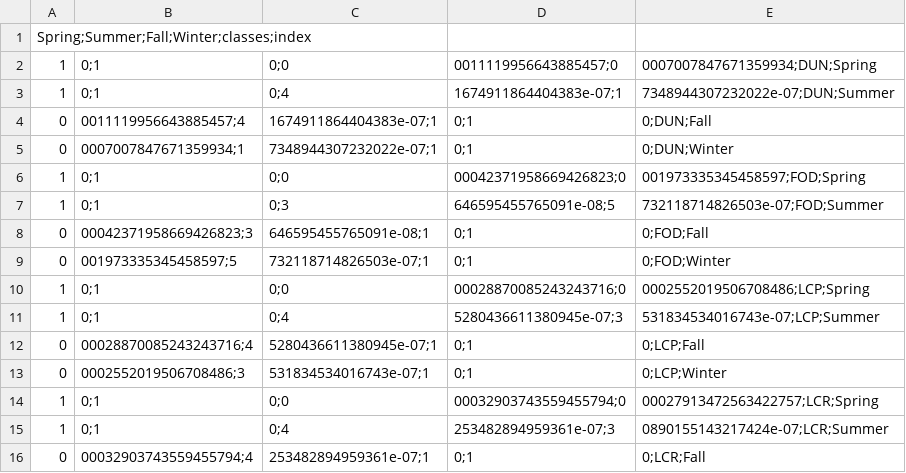
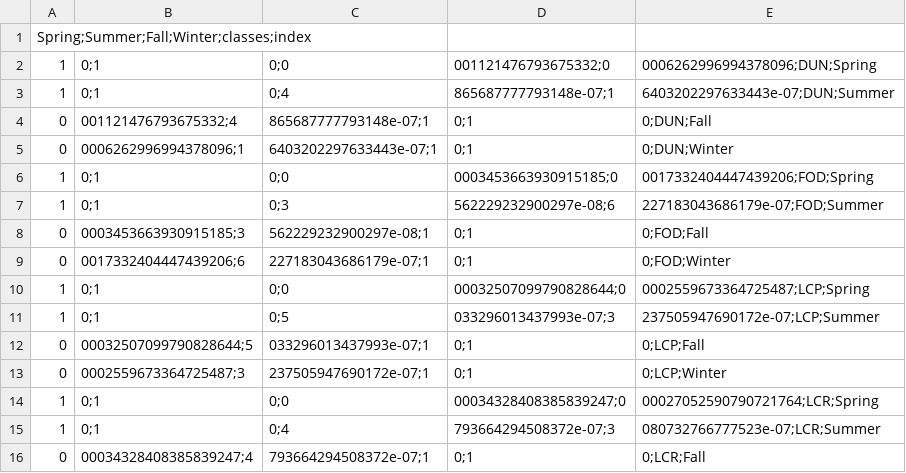
Before and after one commit to b-rech/net_radiation, a CSV file: generated_data/dunn_test_rn.csv, drawn as a sheet; only a part is shown; the diff covers the shown part only.

```diff
--- a/generated_data/dunn_test_rn.csv
+++ b/generated_data/dunn_test_rn.csv
@@ -1,16 +1,16 @@
 Spring;Summer;Fall;Winter;classes;index
-1,0;1,0;0,0011119956643885457;0,0007007847671359934;DUN;Spring
-1,0;1,0;4,1674911864404383e-07;1,7348944307232022e-07;DUN;Summer
-0,0011119956643885457;4,1674911864404383e-07;1,0;1,0;DUN;Fall
-0,0007007847671359934;1,7348944307232022e-07;1,0;1,0;DUN;Winter
-1,0;1,0;0,00042371958669426823;0,001973335345458597;FOD;Spring
-1,0;1,0;3,646595455765091e-08;5,732118714826503e-07;FOD;Summer
-0,00042371958669426823;3,646595455765091e-08;1,0;1,0;FOD;Fall
-0,001973335345458597;5,732118714826503e-07;1,0;1,0;FOD;Winter
-1,0;1,0;0,00028870085243243716;0,0002552019506708486;LCP;Spring
-1,0;1,0;4,5280436611380945e-07;3,531834534016743e-07;LCP;Summer
-0,00028870085243243716;4,5280436611380945e-07;1,0;1,0;LCP;Fall
-0,0002552019506708486;3,531834534016743e-07;1,0;1,0;LCP;Winter
-1,0;1,0;0,00032903743559455794;0,00027913472563422757;LCR;Spring
-1,0;1,0;4,253482894959361e-07;3,0890155143217424e-07;LCR;Summer
-0,00032903743559455794;4,253482894959361e-07;1,0;1,0;LCR;Fall
+1,0;1,0;0,001121476793675332;0,0006262996994378096;DUN;Spring
+1,0;1,0;4,865687777793148e-07;1,6403202297633443e-07;DUN;Summer
+0,001121476793675332;4,865687777793148e-07;1,0;1,0;DUN;Fall
+0,0006262996994378096;1,6403202297633443e-07;1,0;1,0;DUN;Winter
+1,0;1,0;0,0003453663930915185;0,0017332404447439206;FOD;Spring
+1,0;1,0;3,562229232900297e-08;6,227183043686179e-07;FOD;Summer
+0,0003453663930915185;3,562229232900297e-08;1,0;1,0;FOD;Fall
+0,0017332404447439206;6,227183043686179e-07;1,0;1,0;FOD;Winter
+1,0;1,0;0,00032507099790828644;0,0002559673364725487;LCP;Spring
+1,0;1,0;5,033296013437993e-07;3,237505947690172e-07;LCP;Summer
+0,00032507099790828644;5,033296013437993e-07;1,0;1,0;LCP;Fall
+0,0002559673364725487;3,237505947690172e-07;1,0;1,0;LCP;Winter
+1,0;1,0;0,00034328408385839247;0,00027052590790721764;LCR;Spring
+1,0;1,0;4,793664294508372e-07;3,080732766777523e-07;LCR;Summer
+0,00034328408385839247;4,793664294508372e-07;1,0;1,0;LCR;Fall
```
Also changed, not shown: 37 edited cells elsewhere in this file, generated_data/annual_weighted_means.csv, generated_data/dunn_test_rnl.csv, 13 other files.
